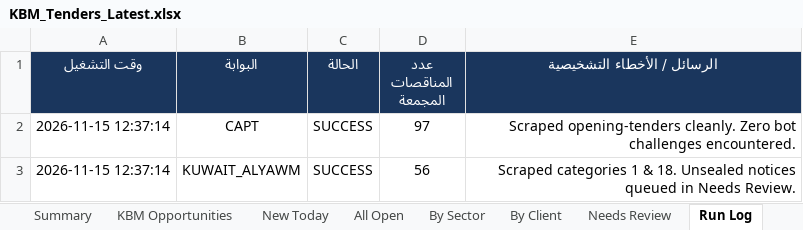
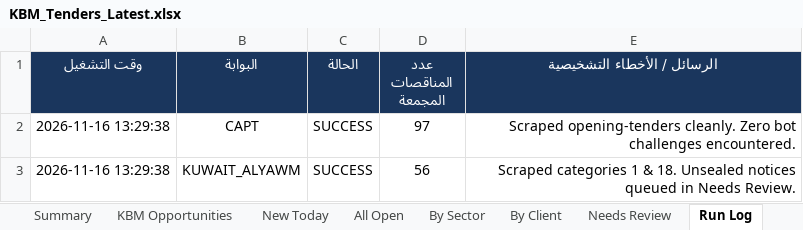
Before and after one commit to 6439144/KBM_TenderScout, an Excel workbook: output/reports/KBM_Tenders_Latest.xlsx, sheet Run Log, drawn as a sheet; values as stored, in another font and other column widths than the file's, no borders; the diff names each change by its address in the sheet, - before the commit and + after, or states it on an @@ line.

```diff
--- a/output/reports/KBM_Tenders_Latest.xlsx (sheet Run Log)
+++ b/output/reports/KBM_Tenders_Latest.xlsx (sheet Run Log)
-A2:A3 (وقت التشغيل): 2026-11-15 12:37:14
+A2:A3 (وقت التشغيل): 2026-11-16 13:29:38
```
Also changed, not shown: sheet Summary, 1 other file.
